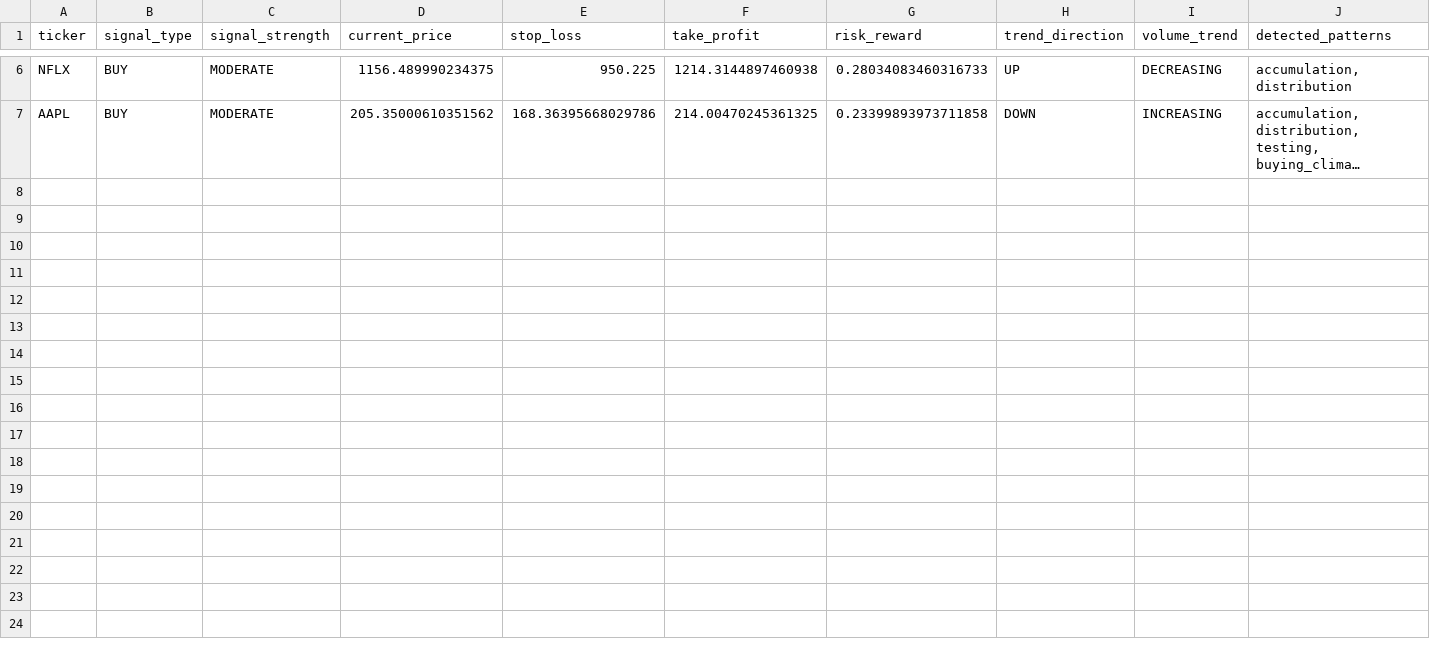
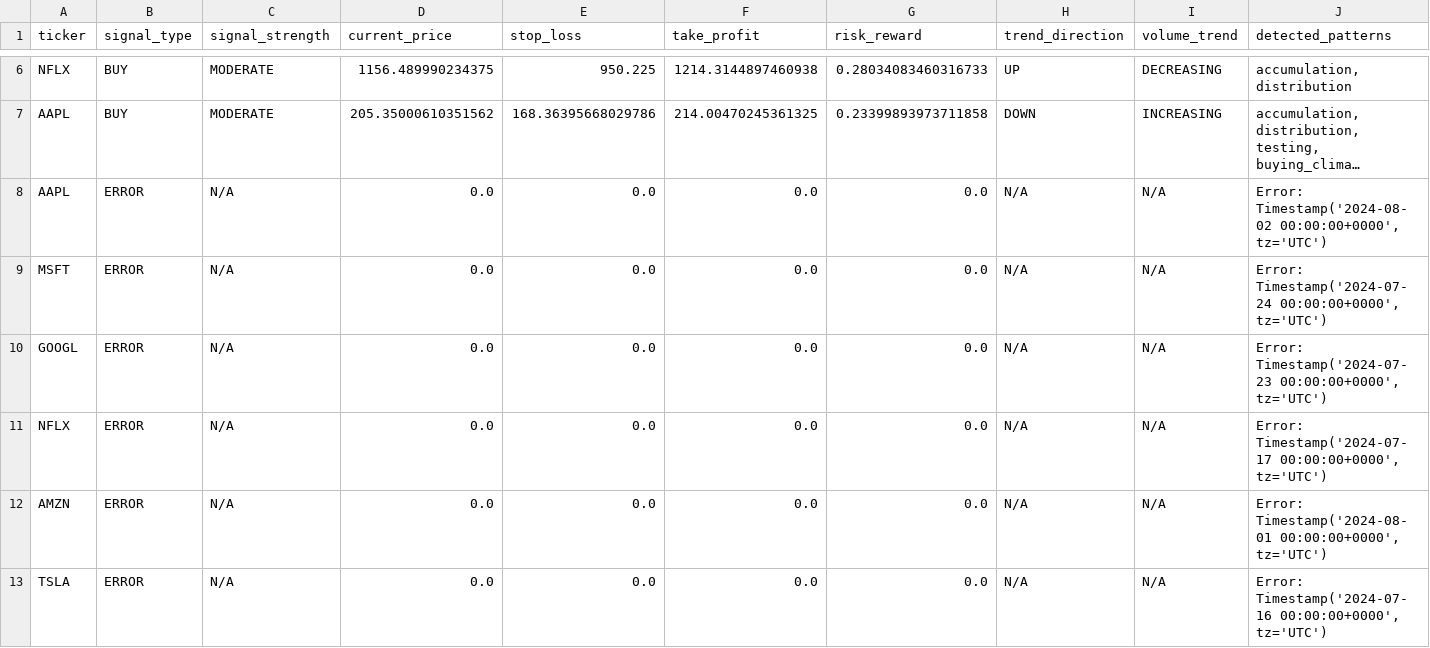
Before and after one commit to Martinolli/VPA_MODULAR_PACKAGE, a CSV file: vpa_batch_reports/vpa_signals_summary.csv, drawn as a sheet; only a part is shown, gaps mark what is left out; long unchanged cells end in …; the diff names each change by its address in the sheet, - before the commit and + after, or states it on an @@ line.

Commit message:
Add VPA analysis reports and visualizations for AAPL, AMZN, GOOGL, MSFT, NFLX, and TSLA with updated timestamps and error handling in summary files

```diff
--- a/vpa_batch_reports/vpa_signals_summary.csv
+++ b/vpa_batch_reports/vpa_signals_summary.csv
+row 8: AAPL | ERROR | N/A | 0.0 | 0.0 | 0.0 | 0.0 | N/A | N/A | Error: Timestamp('2024-08-02 00:00:00+0000', tz='UTC')
+row 9: MSFT | ERROR | N/A | 0.0 | 0.0 | 0.0 | 0.0 | N/A | N/A | Error: Timestamp('2024-07-24 00:00:00+0000', tz='UTC')
+row 10: GOOGL | ERROR | N/A | 0.0 | 0.0 | 0.0 | 0.0 | N/A | N/A | Error: Timestamp('2024-07-23 00:00:00+0000', tz='UTC')
+row 11: NFLX | ERROR | N/A | 0.0 | 0.0 | 0.0 | 0.0 | N/A | N/A | Error: Timestamp('2024-07-17 00:00:00+0000', tz='UTC')
+row 12: AMZN | ERROR | N/A | 0.0 | 0.0 | 0.0 | 0.0 | N/A | N/A | Error: Timestamp('2024-08-01 00:00:00+0000', tz='UTC')
+row 13: TSLA | ERROR | N/A | 0.0 | 0.0 | 0.0 | 0.0 | N/A | N/A | Error: Timestamp('2024-07-16 00:00:00+0000', tz='UTC')
```
Also changed, not shown: 34 other files.
